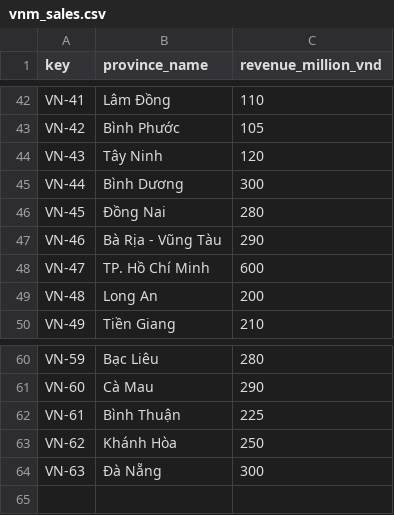
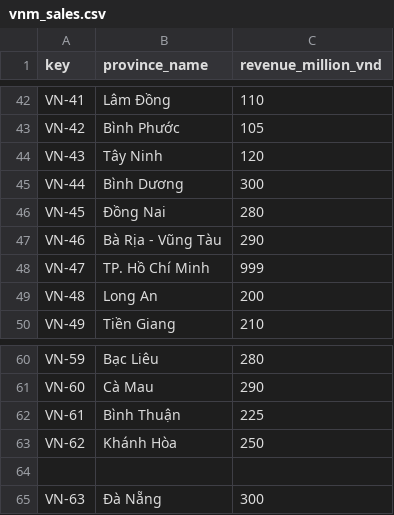
Before and after one commit to nguyenquilong/simple-micro-fe, a CSV file: vnm_sales.csv, drawn as a sheet; only a part is shown, gaps mark what is left out.

Commit message:
Update vnm_sales.csv

```diff
--- a/vnm_sales.csv
+++ b/vnm_sales.csv
@@ -47,3 +47,3 @@ VN-45,Đồng Nai,280
 VN-46,Bà Rịa - Vũng Tàu,290
-VN-47,TP. Hồ Chí Minh,600
+VN-47,TP. Hồ Chí Minh,999
 VN-48,Long An,200
@@ -63,2 +63,3 @@ VN-61,Bình Thuận,225
 VN-62,Khánh Hòa,250
+
 VN-63,Đà Nẵng,300
```
